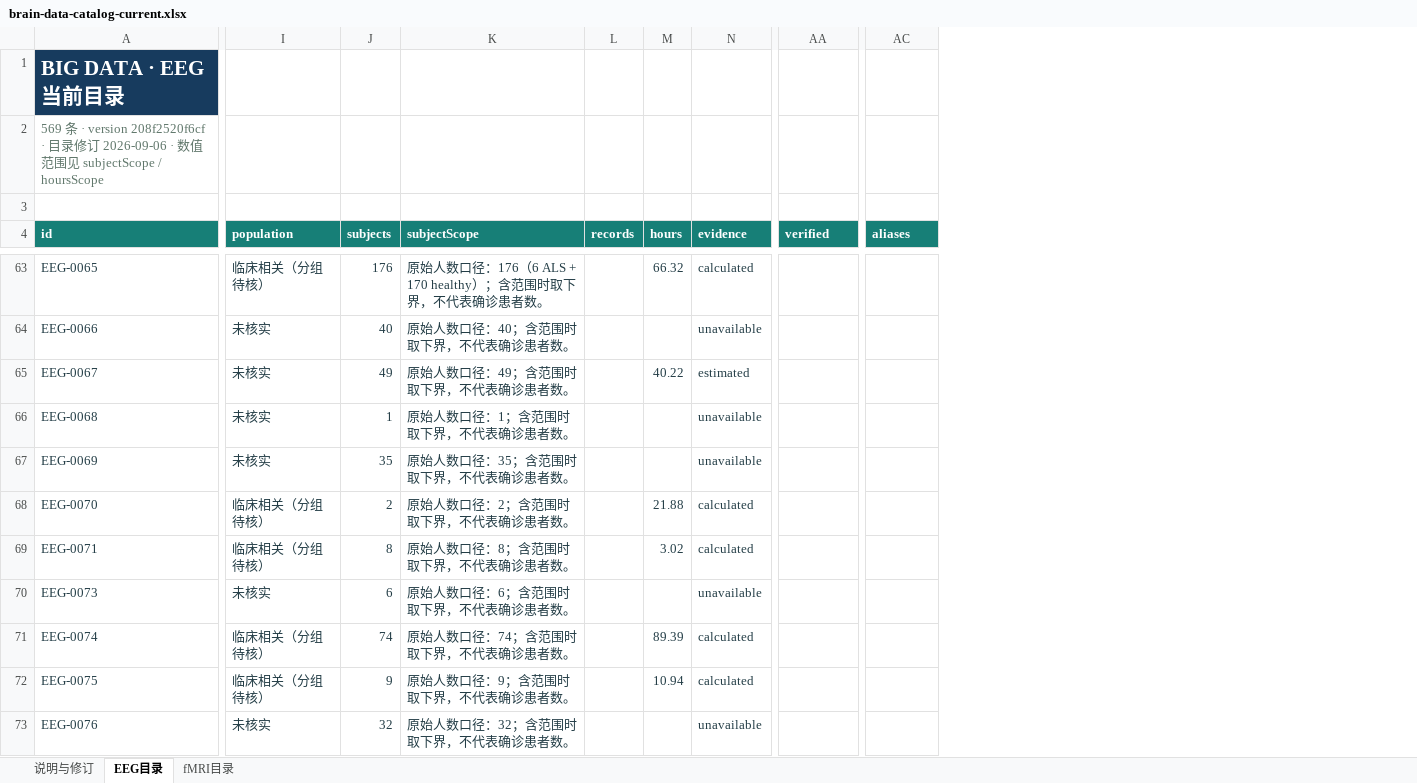
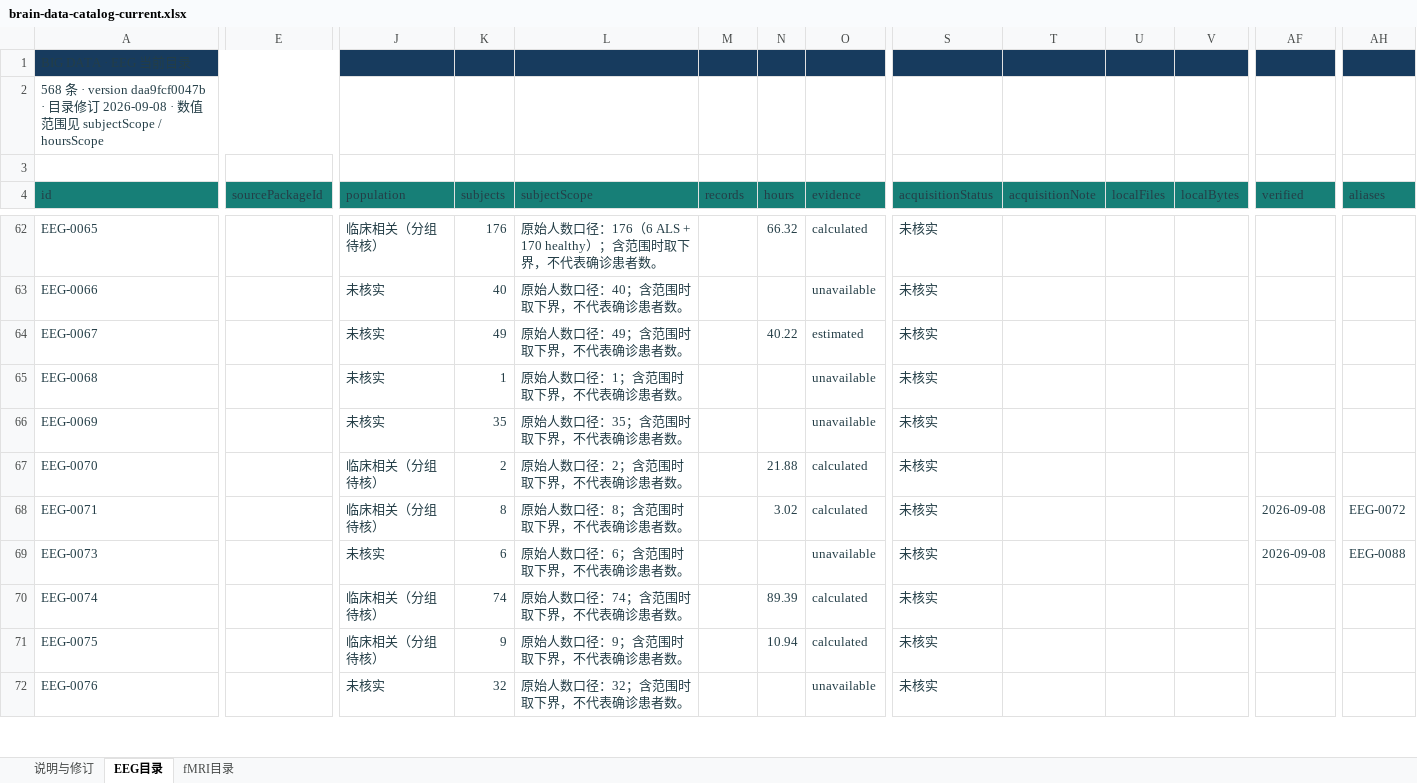
Before and after one commit to Townzc/Big-EEG-Data, an Excel workbook: public/brain-data-catalog-current.xlsx, sheet EEG目录, drawn as a sheet; only a part is shown, gaps mark what is left out; values as stored, in another font and other column widths than the file's, no borders; table styles not drawn; removed rows and columns are numbered as before the commit, all else as after; the diff covers the shown part only; the diff names each change by its address in the sheet, - before the commit and + after, or states it on an @@ line.

Commit message:
Reconcile EEG catalog and acquisition progress

```diff
--- a/public/brain-data-catalog-current.xlsx (sheet EEG目录)
+++ b/public/brain-data-catalog-current.xlsx (sheet EEG目录)
+column E (sourcePackageId), empty
+column S (acquisitionStatus), rows 62-72: all 未核实
+column T (acquisitionNote), empty
+column U (localFiles), empty
+column V (localBytes), empty
@@ A1 bold: on → off, text colour: #FFFFFF → #233D46, text size: smaller @@
-A1:H1 merged
+A1:H1 merged
-J1:O1 fill: none
+J1:O1 fill: #173B5E
-AF1:AH1 fill: none
+AF1:AH1 fill: #173B5E
-A2 (id): 569 条 · version 208f2520f6cf · 目录修订 2026-09-06 · 数…
+A2 (id): 568 条 · version daa9fcf0047b · 目录修订 2026-09-08 · 数…
-A2 text colour: #60776B
+A2 text colour: #233D46
-A2:H2 merged
+A2:H2 merged
@@ A4 bold: on → off, text colour: #FFFFFF → #233D46 @@
@@ J4:O4 bold: on → off, text colour: #FFFFFF → #233D46 @@
@@ AF4:AH4 bold: on → off, text colour: #FFFFFF → #233D46 @@
-AF68:AF69 (verified): (empty)
+AF68:AF69 (verified): 2026-09-08
-AH68 (aliases): (empty)
+AH68 (aliases): EEG-0072
-AH69 (aliases): (empty)
+AH69 (aliases): EEG-0088
```
Also changed, not shown: 1 removed row, 75 edited cells and cell formats elsewhere in this sheet, sheet fMRI目录, sheet 说明与修订, formulas that keep their value, 18 other files.
